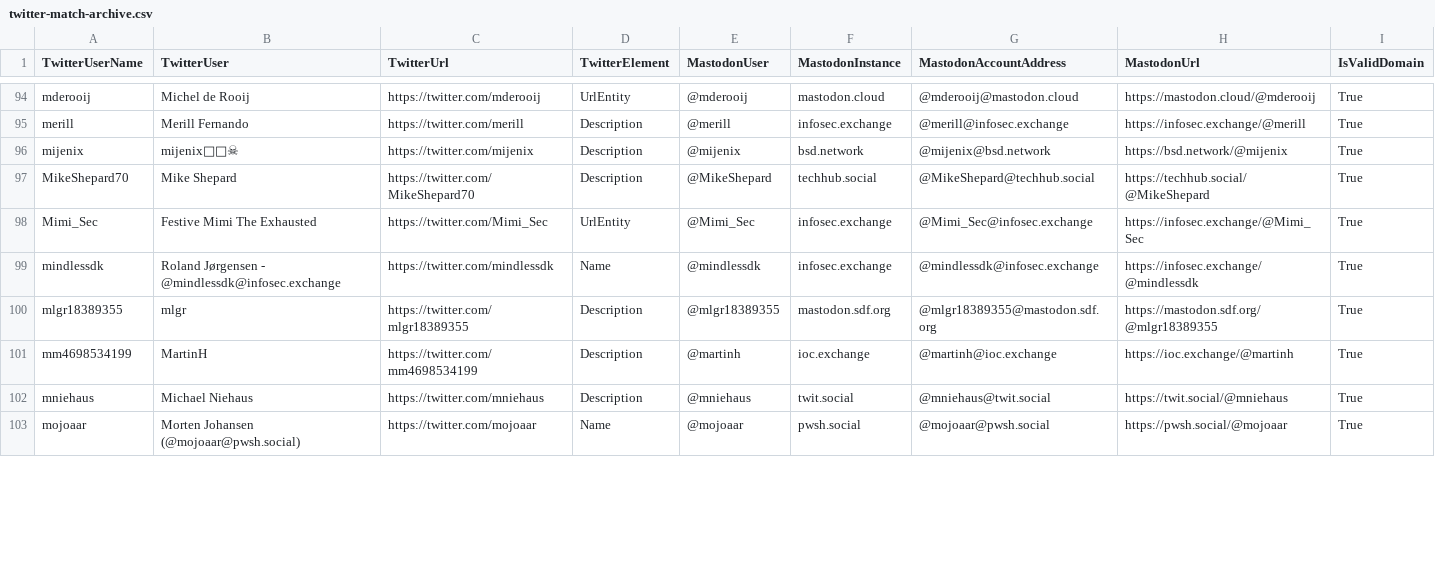
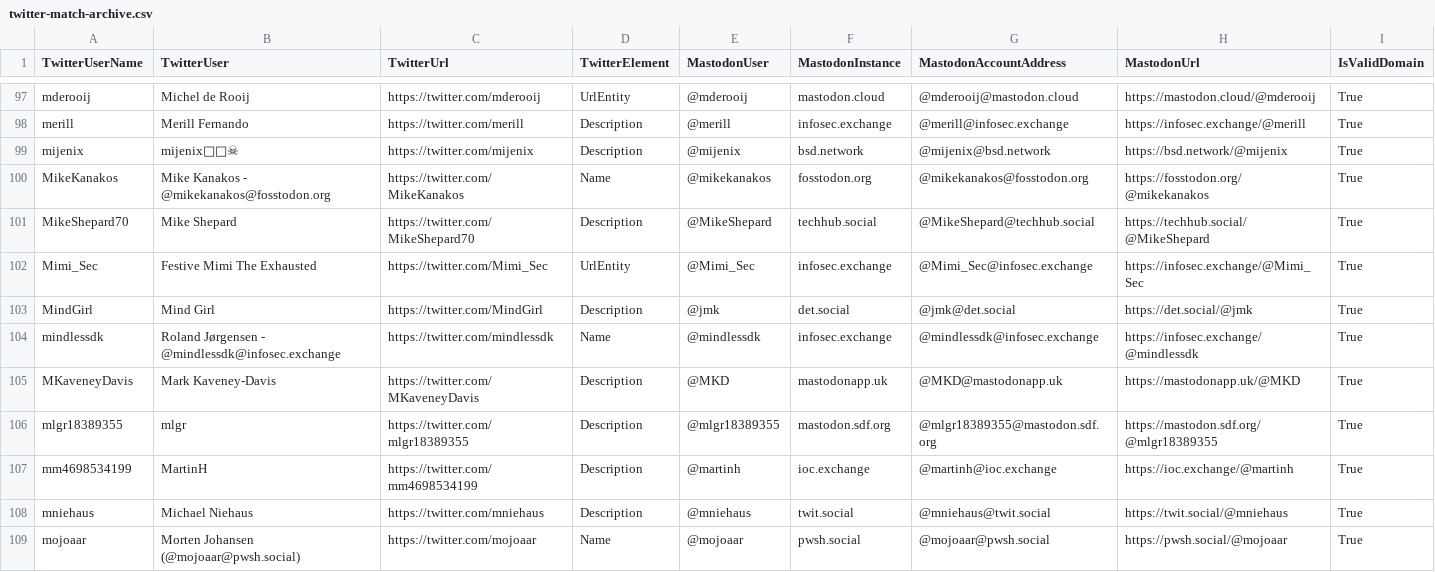
Before and after one commit to dataplat/mastodon, a CSV file: powershell/twitter-match-archive.csv, drawn as a sheet; only a part is shown, gaps mark what is left out; the diff covers the shown part only; the diff names each change by its address in the sheet, - before the commit and + after, or states it on an @@ line.

```diff
--- a/powershell/twitter-match-archive.csv
+++ b/powershell/twitter-match-archive.csv
+row 100: MikeKanakos | Mike Kanakos - @mikekanakos@fosstodon.org | https://twitter.com/MikeKanakos | Name | @mikekanakos | fosstodon.org | @mikekanakos@fosstodon.org | https://fosstodon.org/@mikekanakos | True
+row 103: MindGirl | Mind Girl | https://twitter.com/MindGirl | Description | @jmk | det.social | @jmk@det.social | https://det.social/@jmk | True
+row 105: MKaveneyDavis | Mark Kaveney-Davis | https://twitter.com/MKaveneyDavis | Description | @MKD | mastodonapp.uk | @MKD@mastodonapp.uk | https://mastodonapp.uk/@MKD | True
```
Also changed, not shown: 3 added rows, 1 removed row and 1 edited cell elsewhere in this file, powershell/mastodon-import.csv.
